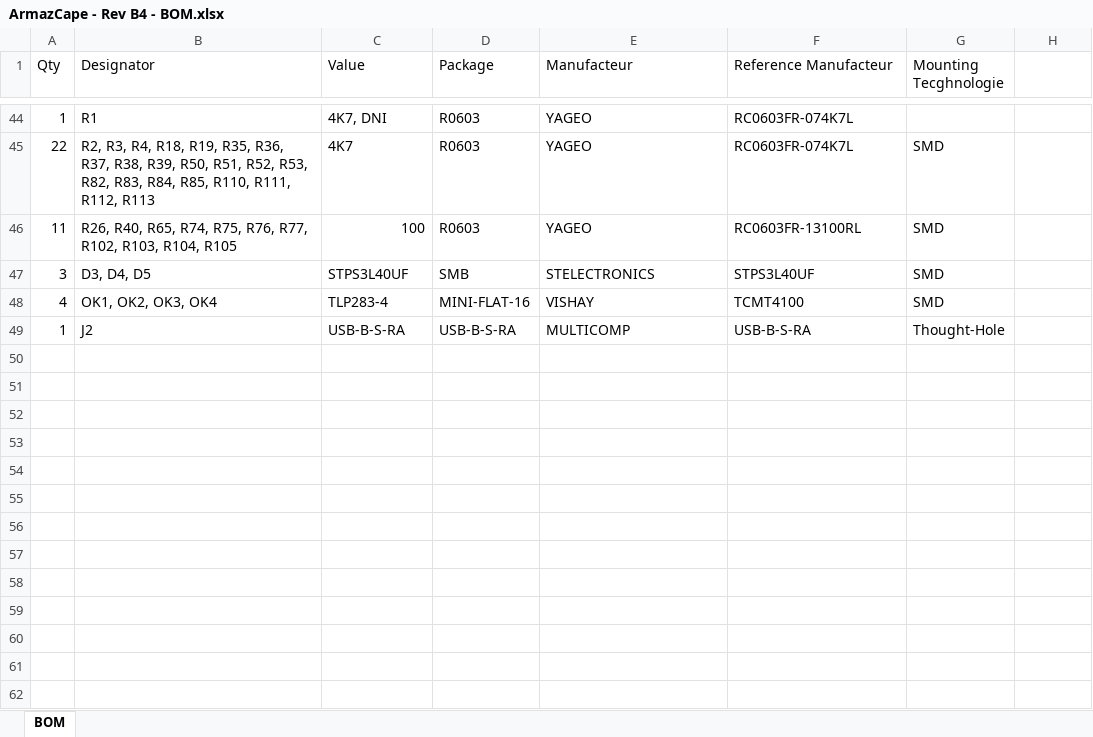
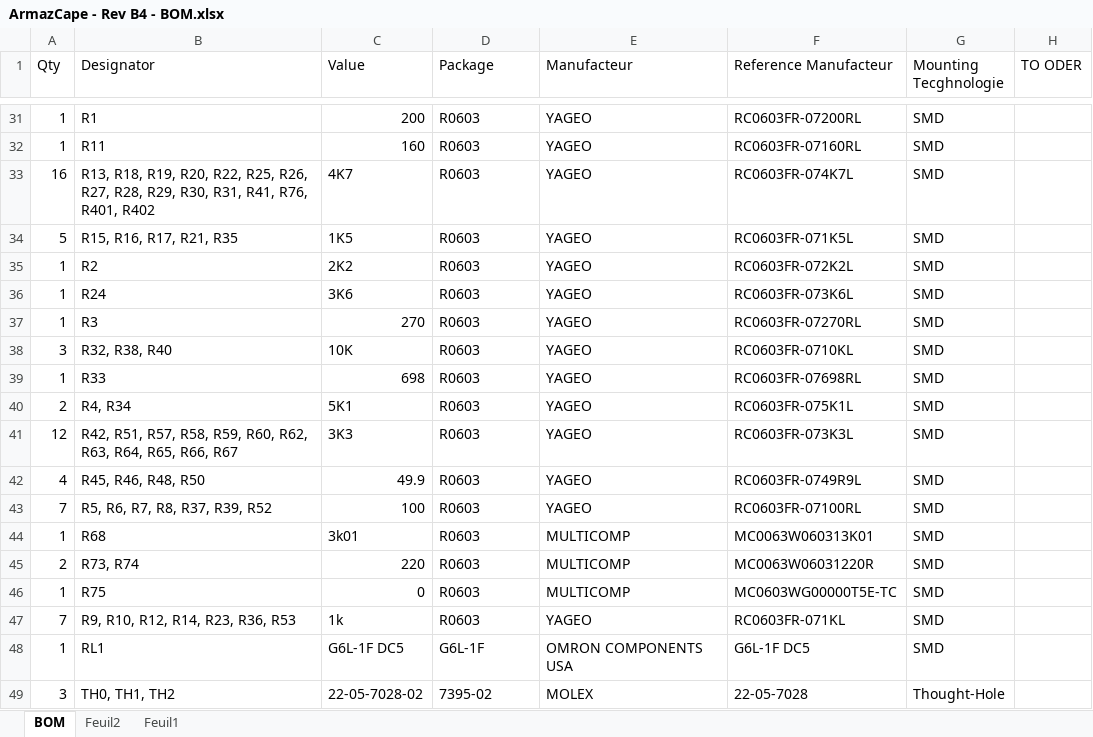
Before and after one commit to exmachina-dev/eisa-electronics, an Excel workbook: ArmazCape/Rev B4/ArmazCape -Rev B4 - MDP/ArmazCape - Rev B4 - BOM.xlsx, sheet BOM, drawn as a sheet; only a part is shown, gaps mark what is left out; values as stored, in another font and other column widths than the file's, no cell formats; table styles not drawn; removed rows and columns are numbered as before the commit, all else as after; the diff covers the shown part only; the diff names each change by its address in the sheet, - before the commit and + after, or states it on an @@ line.

```diff
--- a/ArmazCape/Rev B4/ArmazCape -Rev B4 - MDP/ArmazCape - Rev B4 - BOM.xlsx (sheet BOM)
+++ b/ArmazCape/Rev B4/ArmazCape -Rev B4 - MDP/ArmazCape - Rev B4 - BOM.xlsx (sheet BOM)
+sheet tab: Feuil2
+sheet tab: Feuil1
-H1: (empty)
+H1: TO ODER
-C31 (Value): 4K7, DNI
+C31 (Value): 200
-F31 (Reference Manufacteur): RC0603FR-074K7L
+F31 (Reference Manufacteur): RC0603FR-07200RL
-G31 (Mounting Tecghnologie): (empty)
+G31 (Mounting Tecghnologie): SMD
+row 32: 1 | R11 | 160 | R0603 | YAGEO | RC0603FR-07160RL | SMD
-A33 (Qty): 22
+A33 (Qty): 16
-B33 (Designator): R2, R3, R4, R18, R19, R35, R36, R37, R38, R39, R50, R51, R52, R53, R82, R83, R84, R85, R110, R111, R112, R113
+B33 (Designator): R13, R18, R19, R20, R22, R25, R26, R27, R28, R29, R30, R31, R41, R76, R401, R402
+row 34: 5 | R15, R16, R17, R21, R35 | 1K5 | R0603 | YAGEO | RC0603FR-071K5L | SMD
+row 35: 1 | R2 | 2K2 | R0603 | YAGEO | RC0603FR-072K2L | SMD
+row 36: 1 | R24 | 3K6 | R0603 | YAGEO | RC0603FR-073K6L | SMD
+row 37: 1 | R3 | 270 | R0603 | YAGEO | RC0603FR-07270RL | SMD
+row 38: 3 | R32, R38, R40 | 10K | R0603 | YAGEO | RC0603FR-0710KL | SMD
+row 39: 1 | R33 | 698 | R0603 | YAGEO | RC0603FR-07698RL | SMD
+row 40: 2 | R4, R34 | 5K1 | R0603 | YAGEO | RC0603FR-075K1L | SMD
+row 41: 12 | R42, R51, R57, R58, R59, R60, R62, R63, R64, R65, R66, R67 | 3K3 | R0603 | YAGEO | RC0603FR-073K3L | SMD
+row 42: 4 | R45, R46, R48, R50 | 49.9 | R0603 | YAGEO | RC0603FR-0749R9L | SMD
-A43 (Qty): 11
+A43 (Qty): 7
-B43 (Designator): R26, R40, R65, R74, R75, R76, R77, R102, R103, R104, R105
+B43 (Designator): R5, R6, R7, R8, R37, R39, R52
-F43 (Reference Manufacteur): RC0603FR-13100RL
+F43 (Reference Manufacteur): RC0603FR-07100RL
-row 47: 3 | D3, D4, D5 | STPS3L40UF | SMB | STELECTRONICS | STPS3L40UF | SMD
-row 48: 4 | OK1, OK2, OK3, OK4 | TLP283-4 | MINI-FLAT-16 | VISHAY | TCMT4100 | SMD
-row 49: 1 | J2 | USB-B-S-RA | USB-B-S-RA | MULTICOMP | USB-B-S-RA | Thought-Hole
+row 44: 1 | R68 | 3k01 | R0603 | MULTICOMP | MC0063W060313K01 | SMD
+row 45: 2 | R73, R74 | 220 | R0603 | MULTICOMP | MC0063W06031220R | SMD
+row 46: 1 | R75 | 0 | R0603 | MULTICOMP | MC0603WG00000T5E-TC | SMD
+row 47: 7 | R9, R10, R12, R14, R23, R36, R53 | 1k | R0603 | YAGEO | RC0603FR-071KL | SMD
+row 48: 1 | RL1 | G6L-1F DC5 | G6L-1F | OMRON COMPONENTS USA | G6L-1F DC5 | SMD
+row 49: 3 | TH0, TH1, TH2 | 22-05-7028-02 | 7395-02 | MOLEX | 22-05-7028 | Thought-Hole
```
Also changed, not shown: 29 added rows, 35 removed rows and 24 edited cells elsewhere in this sheet, cell formats.
